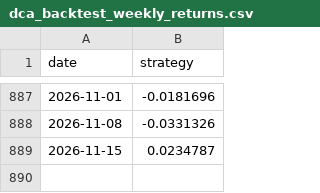
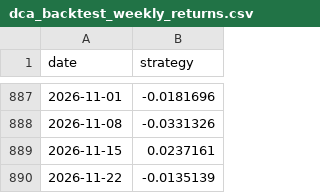
Before and after one commit to CourageousGoofy/quarto_site, a CSV file: data/dca_backtest_weekly_returns.csv, drawn as a sheet; only a part is shown, gaps mark what is left out.

```diff
--- a/data/dca_backtest_weekly_returns.csv
+++ b/data/dca_backtest_weekly_returns.csv
@@ -888,2 +888,3 @@ date,strategy
 2026-11-08,-0.0331326
-2026-11-15,0.0234787
+2026-11-15,0.0237161
+2026-11-22,-0.0135139
```
Also changed, not shown: data/btc_backtest.csv, data/gold_backtest.csv, 4 other files.
